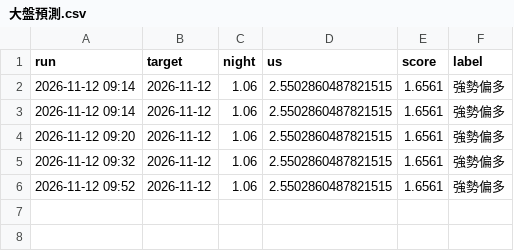
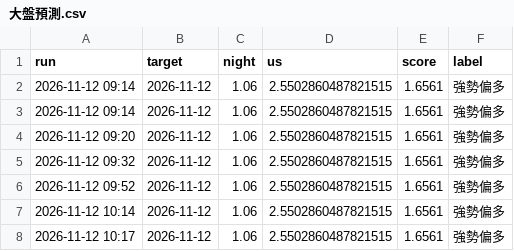
Before and after one commit to bette0708-cyber/kanpan-daily, a CSV file: 紀錄/大盤預測.csv, drawn as a sheet.

```diff
--- a/紀錄/大盤預測.csv
+++ b/紀錄/大盤預測.csv
@@ -6 +6,3 @@
 2026-11-12 09:52,2026-11-12,1.06,2.5502860487821515,1.6561,強勢偏多
+2026-11-12 10:14,2026-11-12,1.06,2.5502860487821515,1.6561,強勢偏多
+2026-11-12 10:17,2026-11-12,1.06,2.5502860487821515,1.6561,強勢偏多
```
Also changed, not shown: 紀錄/個股預測.csv, 7 other files.
